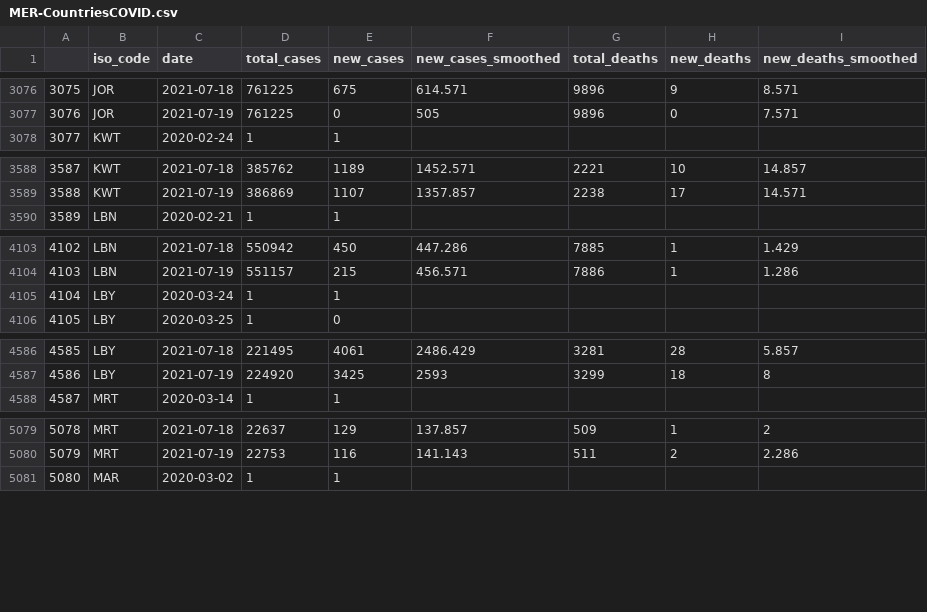
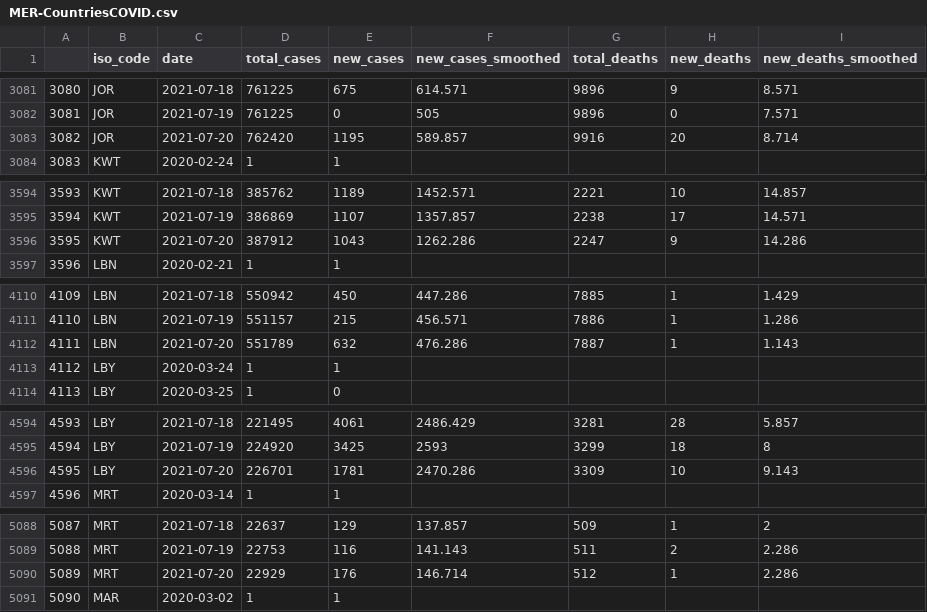
Before and after one commit to inception-labs/covid-vaccine-mena, a CSV file: Demographics/MER-CountriesCOVID.csv, drawn as a sheet; only a part is shown, gaps mark what is left out; the diff covers the shown part only; the diff names each change by its address in the sheet, - before the commit and + after, or states it on an @@ line.

```diff
--- a/Demographics/MER-CountriesCOVID.csv
+++ b/Demographics/MER-CountriesCOVID.csv
@@ column A renumbered between rows 514 and 11079 @@
+row 3083: 3082 | JOR | 2021-07-20 | 762420 | 1195 | 589.857 | 9916 | 20 | 8.714
+row 3596: 3595 | KWT | 2021-07-20 | 387912 | 1043 | 1262.286 | 2247 | 9 | 14.286
+row 4112: 4111 | LBN | 2021-07-20 | 551789 | 632 | 476.286 | 7887 | 1 | 1.143
+row 4596: 4595 | LBY | 2021-07-20 | 226701 | 1781 | 2470.286 | 3309 | 10 | 9.143
+row 5090: 5089 | MRT | 2021-07-20 | 22929 | 176 | 146.714 | 512 | 1 | 2.286
```
Also changed, not shown: 17 added rows elsewhere in this file, Distribution/OWID-Vaccine-Progress.csv.
